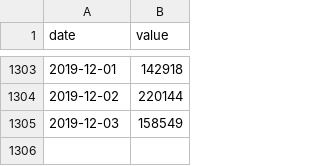
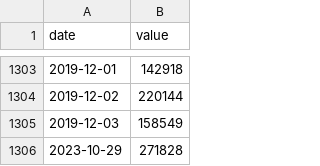
Before and after one commit to Beatrix-droid/Free-code-Camp-Data-Analysis-with-Python, a CSV file: fcc-forum-pageviews.csv, drawn as a sheet; only a part is shown, gaps mark what is left out; the diff names each change by its address in the sheet, - before the commit and + after, or states it on an @@ line.

Commit message:
Update fcc-forum-pageviews.csv

```diff
--- a/fcc-forum-pageviews.csv
+++ b/fcc-forum-pageviews.csv
+row 1306: 2023-10-29 | 271828
```
